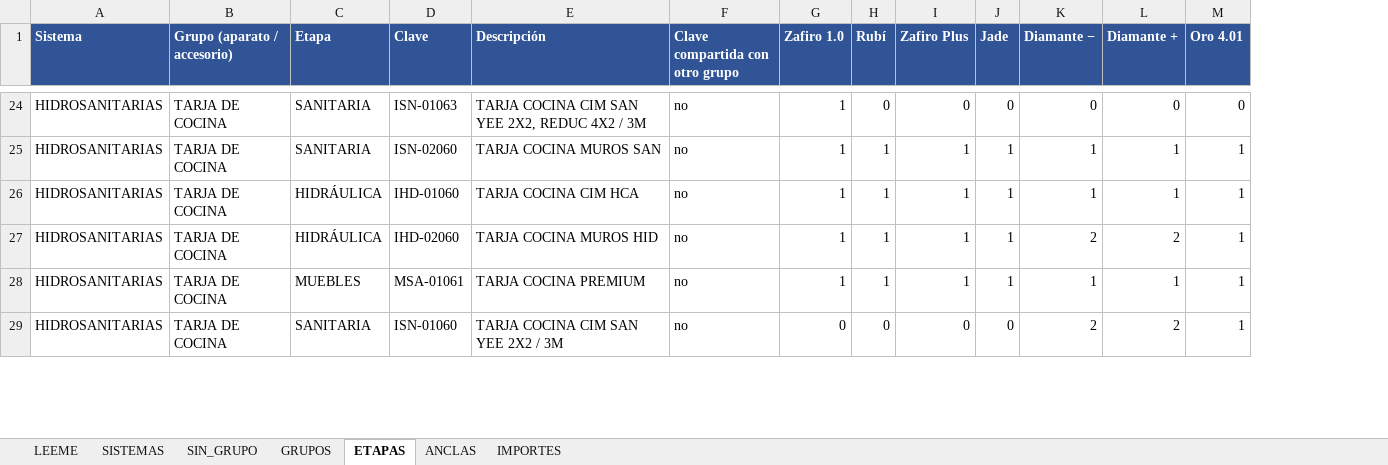
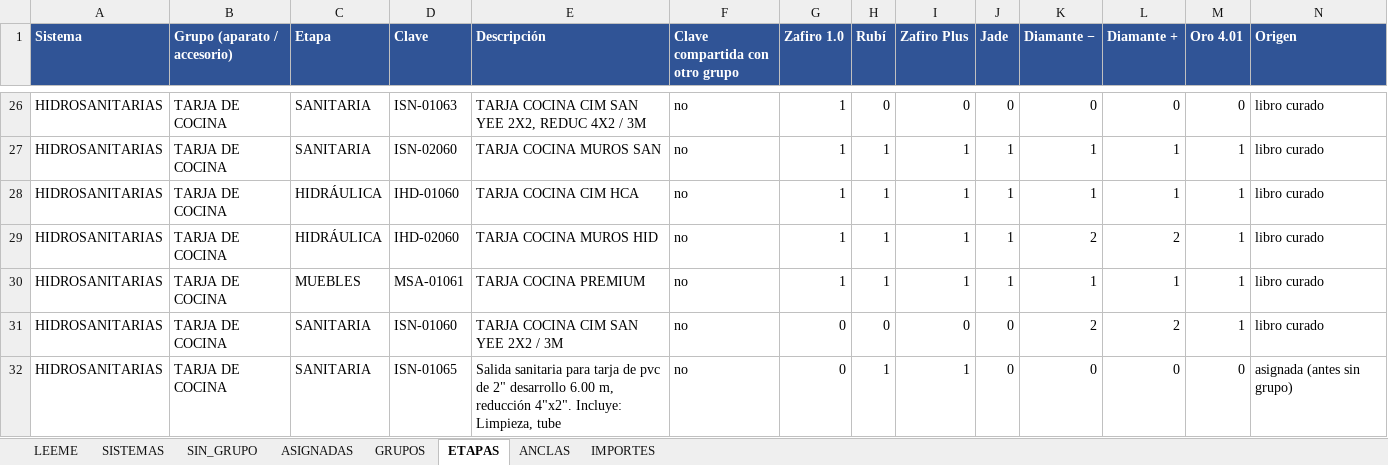
Before and after one commit to angelbar4ia-byte/CEREBRO-ERP-CONSTRUCCION, an Excel workbook: 1-mundo/fuentes/parametricos/TABLA_APARATOS_SALIDAS.xlsx, sheet ETAPAS, drawn as a sheet; only a part is shown, gaps mark what is left out; values as stored, in another font and other column widths than the file's, no borders; charts and pictures not drawn; the diff covers the shown part only; the diff names each change by its address in the sheet, - before the commit and + after, or states it on an @@ line.

```diff
--- a/1-mundo/fuentes/parametricos/TABLA_APARATOS_SALIDAS.xlsx (sheet ETAPAS)
+++ b/1-mundo/fuentes/parametricos/TABLA_APARATOS_SALIDAS.xlsx (sheet ETAPAS)
+sheet tab: ASIGNADAS
+column N (Origen), rows 26-31: all libro curado
+row 32: HIDROSANITARIAS | TARJA DE COCINA | SANITARIA | ISN-01065 | Salida sanitaria para tarja de pvc de 2" desarrollo 6.00 m, reducción 4"x2". Incluye: Limpieza, tube | no | 0 | 1 | 1 | 0 | 0 | 0 | 0 | asignada (antes sin grupo)
```
Also changed, not shown: 8 added rows elsewhere in this sheet, sheet SIN_GRUPO, sheet SISTEMAS, sheet IMPORTES, sheet LEEME, formulas that keep their value, 5 other files.
